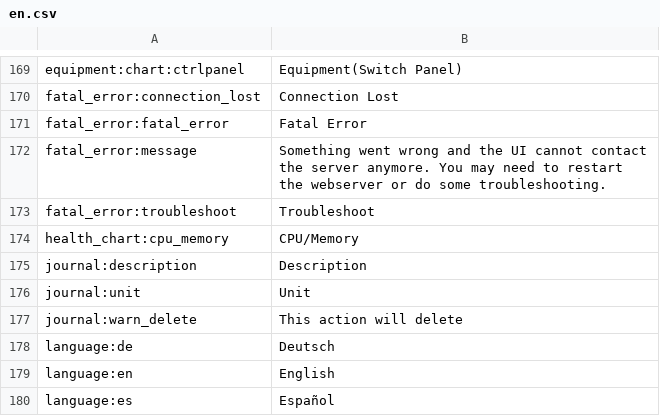
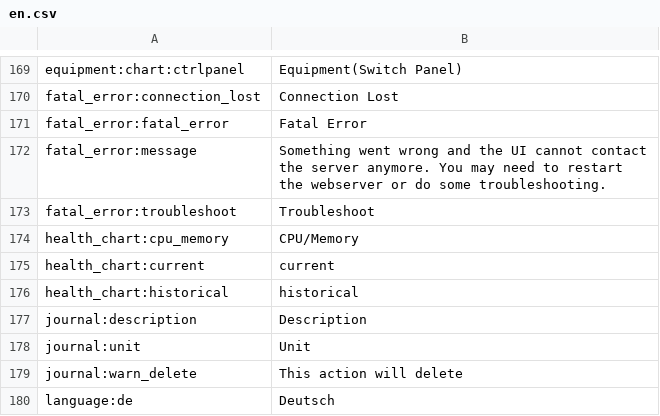
Before and after one commit to reef-pi/reef-pi, a CSV file: front-end/assets/translations/en.csv, drawn as a sheet; only a part is shown, gaps mark what is left out; the shorter side is filled out with more unchanged rows; the diff names each change by its address in the sheet, - before the commit and + after, or states it on an @@ line.

Commit message:
Translation of schema validation messages, using fewer generic messages.
Part 3 - Health chart label (a bit off topic, since unrelated to schema)

```diff
--- a/front-end/assets/translations/en.csv
+++ b/front-end/assets/translations/en.csv
+row 175: health_chart:current | current
+row 176: health_chart:historical | historical
```
Also changed, not shown: front-end/assets/translations/de.csv, front-end/assets/translations/es.csv, 8 other files.
